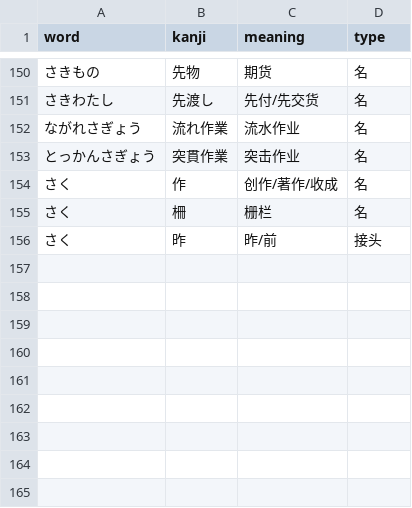
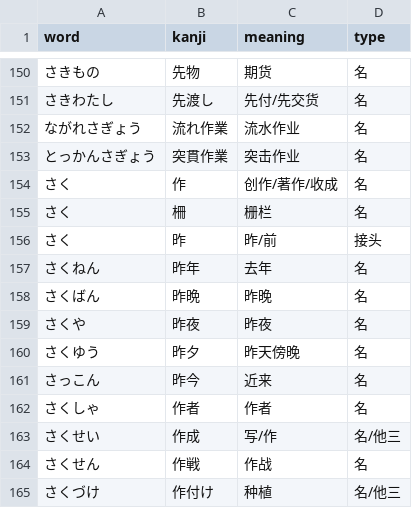
Before and after one commit to zz090923610/n1vocab, a CSV file: more_words.csv, drawn as a sheet; only a part is shown, gaps mark what is left out.

Commit message:
2333

```diff
--- a/more_words.csv
+++ b/more_words.csv
@@ -156 +156,10 @@ word,kanji,meaning,type
 さく,昨,昨/前,接头
+さくねん,昨年,去年,名
+さくばん,昨晩,昨晚,名
+さくや,昨夜,昨夜,名
+さくゆう,昨夕,昨天傍晚,名
+さっこん,昨今,近来,名
+さくしゃ,作者,作者,名
+さくせい,作成,写/作,名/他三
+さくせん,作戦,作战,名
+さくづけ,作付け,种植,名/他三
```
